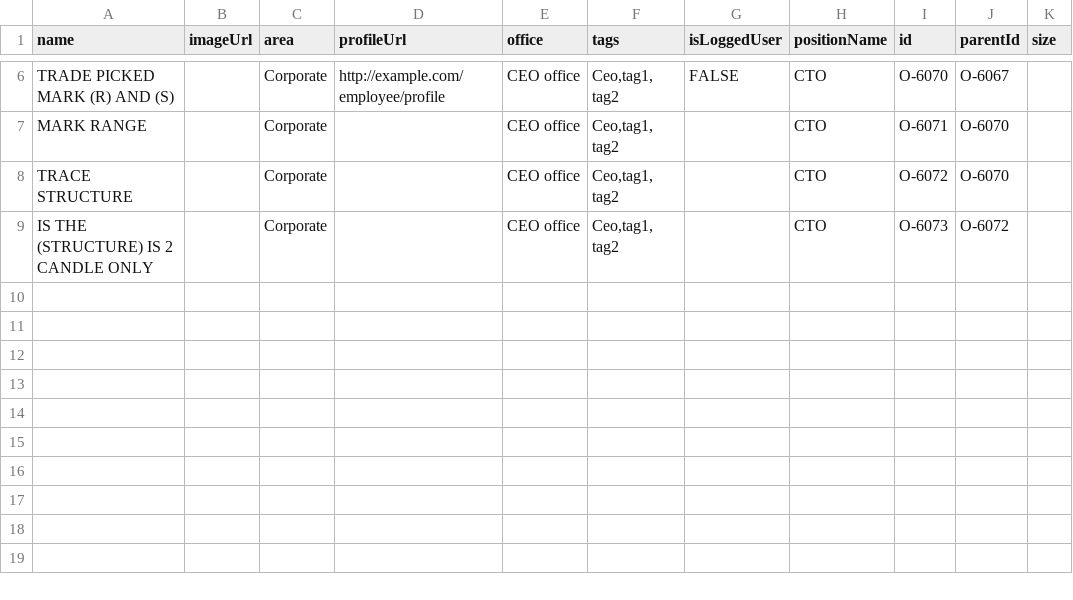
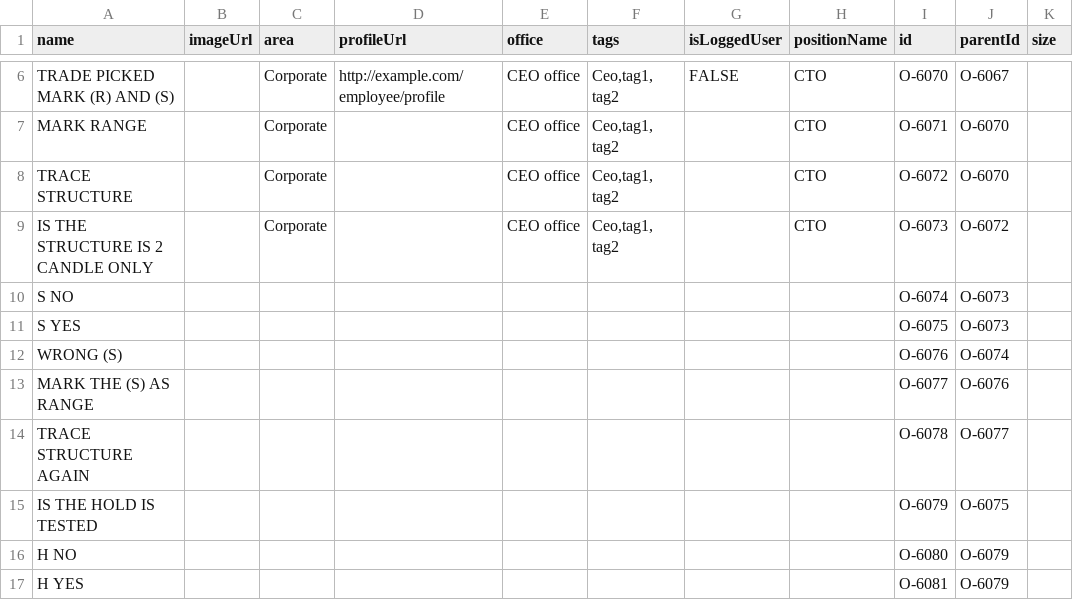
Before and after one commit to mmiuser2484/web-tesst, a CSV file: org (1).csv, drawn as a sheet; only a part is shown, gaps mark what is left out.

Commit message:
Add files via upload

```diff
--- a/org (1).csv
+++ b/org (1).csv
@@ -8,2 +8,10 @@ MARK RANGE,,Corporate,,CEO office,"Ceo,tag1, tag2",,CTO ,O-6071,O-6070,
 TRACE STRUCTURE,,Corporate,,CEO office,"Ceo,tag1, tag2",,CTO ,O-6072,O-6070,
-IS THE (STRUCTURE) IS 2 CANDLE ONLY,,Corporate,,CEO office,"Ceo,tag1, tag2",,CTO ,O-6073,O-6072,
+IS THE STRUCTURE  IS 2 CANDLE ONLY,,Corporate,,CEO office,"Ceo,tag1, tag2",,CTO ,O-6073,O-6072,
+S NO,,,,,,,,O-6074,O-6073,
+S YES,,,,,,,,O-6075,O-6073,
+WRONG (S),,,,,,,,O-6076,O-6074,
+MARK THE (S) AS RANGE,,,,,,,,O-6077,O-6076,
+TRACE STRUCTURE AGAIN,,,,,,,,O-6078,O-6077,
+IS THE HOLD IS TESTED,,,,,,,,O-6079,O-6075,
+H NO,,,,,,,,O-6080,O-6079,
+H YES,,,,,,,,O-6081,O-6079,
```
